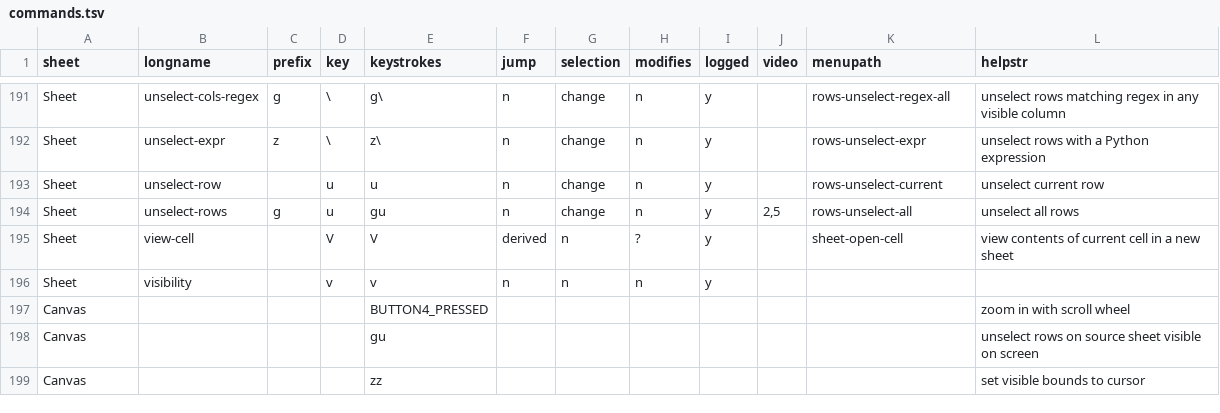
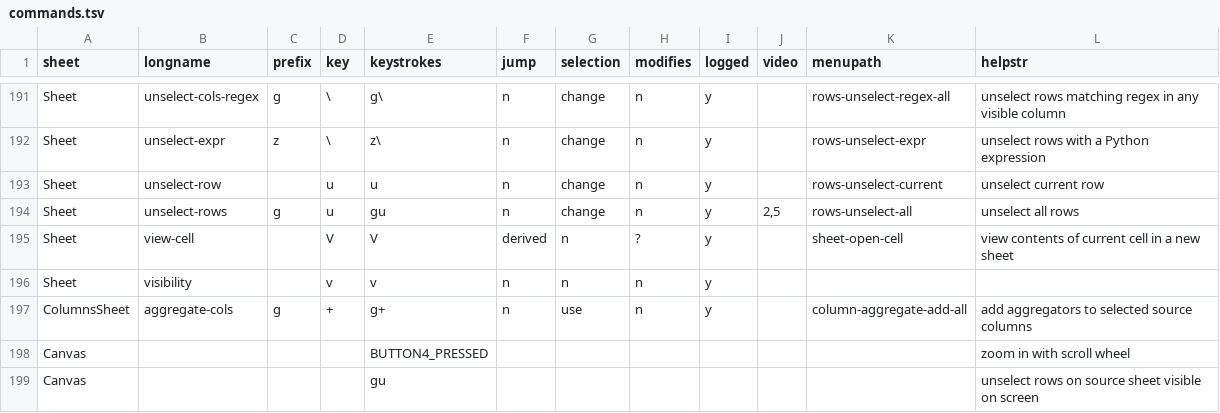
Before and after one commit to saulpw/visidata, a TSV file: dev/commands.tsv, drawn as a sheet; only a part is shown, gaps mark what is left out; the shorter side is filled out with more unchanged rows; the diff names each change by its address in the sheet, - before the commit and + after, or states it on an @@ line.

Commit message:
[commands] Finish migrating aggregators.py

```diff
--- a/dev/commands.tsv
+++ b/dev/commands.tsv
+row 197: ColumnsSheet | aggregate-cols | g | + | g+ | n | use | n | y |  | column-aggregate-add-all | add aggregators to selected source columns
```
Also changed, not shown: 1 other file.
